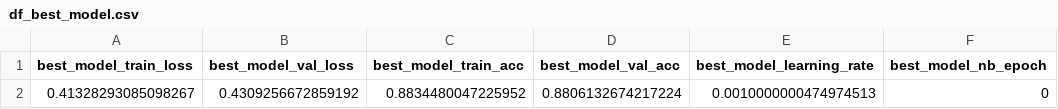
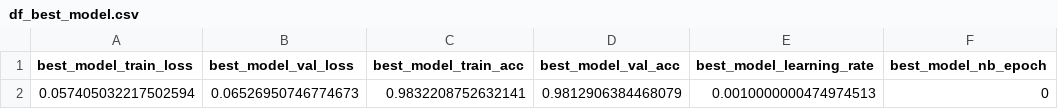
Before and after one commit to fazildgr8/myotron_wrist_control, a CSV file: df_best_model.csv, drawn as a sheet.

```diff
--- a/df_best_model.csv
+++ b/df_best_model.csv
@@ -1,2 +1,2 @@
 best_model_train_loss,best_model_val_loss,best_model_train_acc,best_model_val_acc,best_model_learning_rate,best_model_nb_epoch
-0.41328293085098267,0.4309256672859192,0.8834480047225952,0.8806132674217224,0.0010000000474974513,0
+0.057405032217502594,0.06526950746774673,0.9832208752632141,0.9812906384468079,0.0010000000474974513,0
```
Also changed, not shown: 19 other files.
